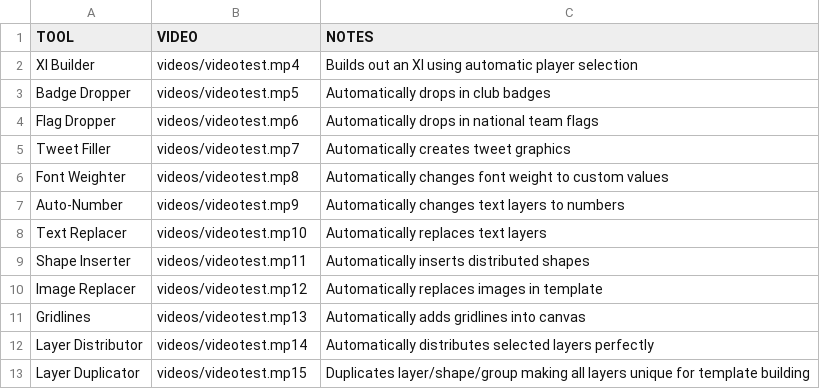
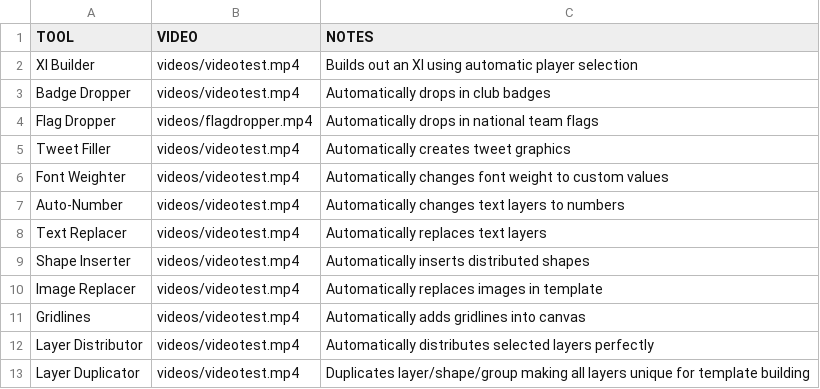
Before and after one commit to Bankseyy/Marcus-Banks-Portfolio, a CSV file: tools.csv, drawn as a sheet.

Commit message:
Flagdropperadd

```diff
--- a/tools.csv
+++ b/tools.csv
@@ -2,12 +2,12 @@ TOOL,VIDEO,NOTES
 XI Builder,videos/videotest.mp4,Builds out an XI using automatic player selection
-Badge Dropper,videos/videotest.mp5,Automatically drops in club badges
-Flag Dropper,videos/videotest.mp6,Automatically drops in national team flags
-Tweet Filler,videos/videotest.mp7,Automatically creates tweet graphics
-Font Weighter,videos/videotest.mp8,Automatically changes font weight to custom values
-Auto-Number ,videos/videotest.mp9,Automatically changes text layers to numbers
-Text Replacer,videos/videotest.mp10,Automatically replaces text layers
-Shape Inserter,videos/videotest.mp11,Automatically inserts distributed shapes
-Image Replacer,videos/videotest.mp12,Automatically replaces images in template
-Gridlines,videos/videotest.mp13,Automatically adds gridlines into canvas
-Layer Distributor,videos/videotest.mp14,Automatically distributes selected layers perfectly
-Layer Duplicator,videos/videotest.mp15,Duplicates layer/shape/group making all layers unique for template building
+Badge Dropper,videos/videotest.mp4,Automatically drops in club badges
+Flag Dropper,videos/flagdropper.mp4,Automatically drops in national team flags
+Tweet Filler,videos/videotest.mp4,Automatically creates tweet graphics
+Font Weighter,videos/videotest.mp4,Automatically changes font weight to custom values
+Auto-Number ,videos/videotest.mp4,Automatically changes text layers to numbers
+Text Replacer,videos/videotest.mp4,Automatically replaces text layers
+Shape Inserter,videos/videotest.mp4,Automatically inserts distributed shapes
+Image Replacer,videos/videotest.mp4,Automatically replaces images in template
+Gridlines,videos/videotest.mp4,Automatically adds gridlines into canvas
+Layer Distributor,videos/videotest.mp4,Automatically distributes selected layers perfectly
+Layer Duplicator,videos/videotest.mp4,Duplicates layer/shape/group making all layers unique for template building
```
Also changed, not shown: 1 other file.
